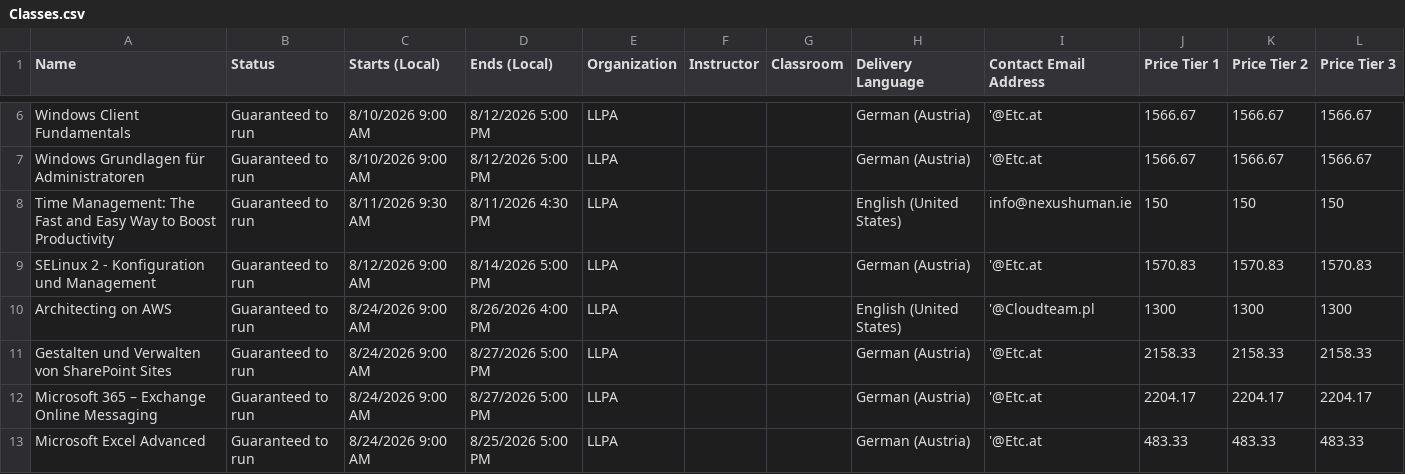
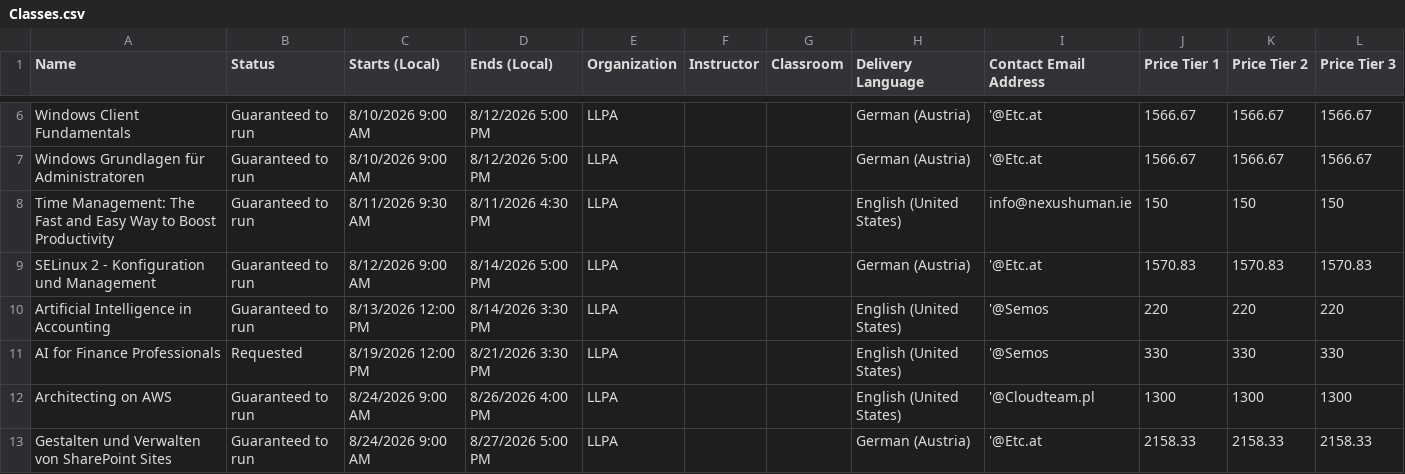
Before and after one commit to Sharon-LLPA/Central-Schedule, a CSV file: Classes.csv, drawn as a sheet; only a part is shown, gaps mark what is left out; the shorter side is filled out with more unchanged rows.

Commit message:
Add files via upload

```diff
--- a/Classes.csv
+++ b/Classes.csv
@@ -9,2 +9,4 @@ Time Management: The Fast and Easy Way to Boost Productivity,Guaranteed to run,8
 SELinux 2 - Konfiguration und Management,Guaranteed to run,8/12/2026 9:00 AM,8/14/2026 5:00 PM,LLPA, ,,German (Austria),'@Etc.at,1570.83,1570.83,1570.83
+Artificial Intelligence in Accounting,Guaranteed to run,8/13/2026 12:00 PM,8/14/2026 3:30 PM,LLPA, ,,English (United States),'@Semos,220,220,220
+AI for Finance Professionals,Requested,8/19/2026 12:00 PM,8/21/2026 3:30 PM,LLPA, ,,English (United States),'@Semos,330,330,330
 Architecting on AWS,Guaranteed to run,8/24/2026 9:00 AM,8/26/2026 4:00 PM,LLPA, ,,English (United States),'@Cloudteam.pl,1300,1300,1300
```
